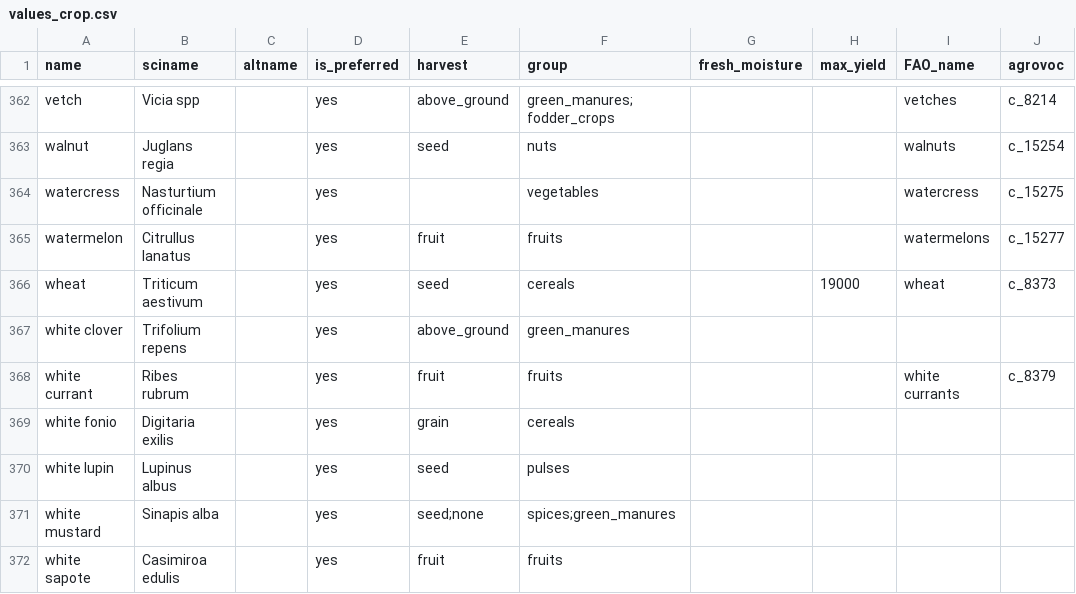
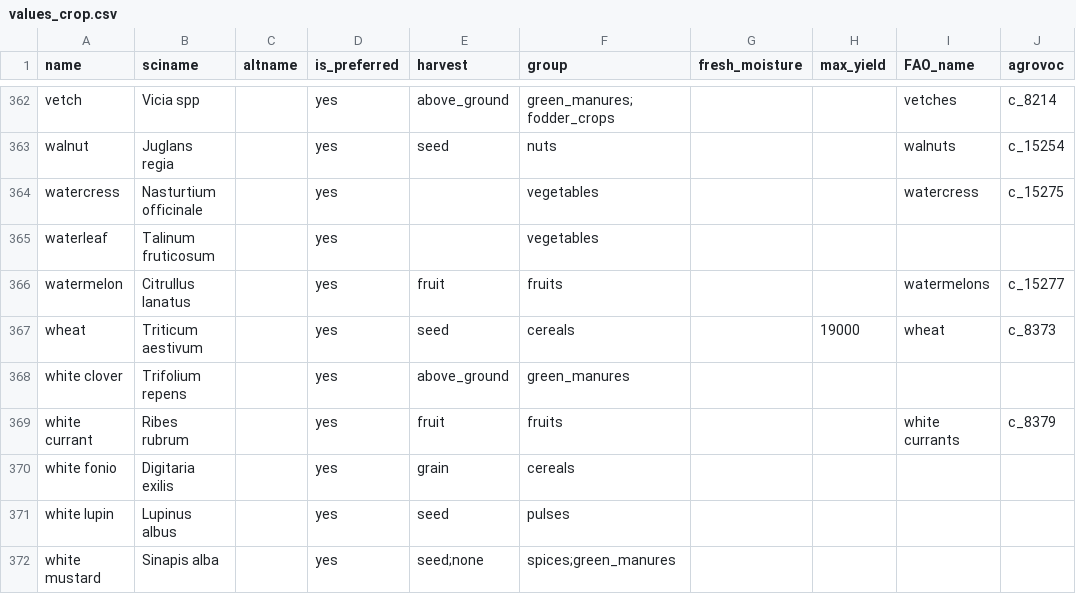
Before and after one commit to controvoc/terminag, a CSV file: values/values_crop.csv, drawn as a sheet; only a part is shown, gaps mark what is left out; the shorter side is filled out with more unchanged rows; the diff names each change by its address in the sheet, - before the commit and + after, or states it on an @@ line.

```diff
--- a/values/values_crop.csv
+++ b/values/values_crop.csv
+row 365: waterleaf | Talinum fruticosum |  | yes |  | vegetables
```
Also changed, not shown: variables/variables_carob-metadata.csv.
